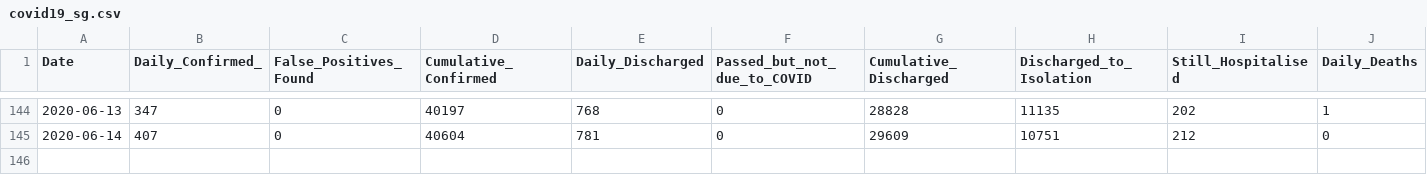
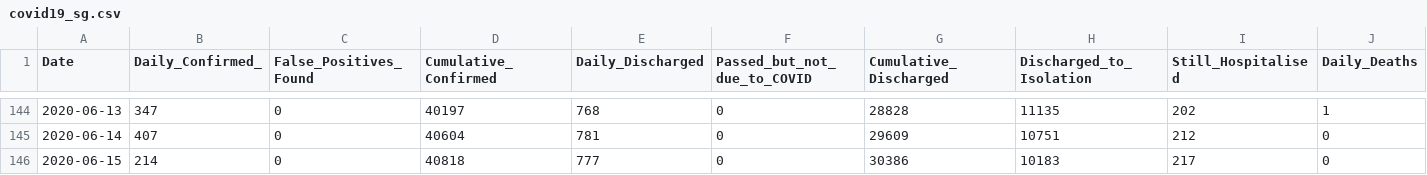
Before and after one commit to hxchua/datadoubleconfirm, a CSV file: datasets/covid19_sg.csv, drawn as a sheet; only a part is shown, gaps mark what is left out; rows hold the shown columns only; the diff names each change by its address in the sheet, - before the commit and + after, or states it on an @@ line.

Commit message:
Update covid19_sg csv

```diff
--- a/datasets/covid19_sg.csv
+++ b/datasets/covid19_sg.csv
+row 146: 2020-06-15 | 214 | 0 | 40818 | 777 | 0 | 30386 | 10183 | 217 | 0
```
